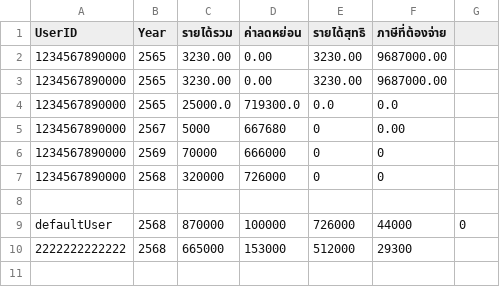
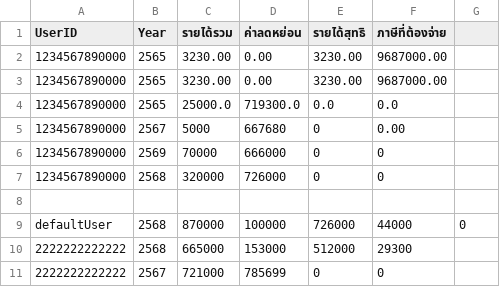
Before and after one commit to TSPuri/Project_Tax, a CSV file: Project_Tax-main/taxhistory.csv, drawn as a sheet; the diff names each change by its address in the sheet, - before the commit and + after, or states it on an @@ line.

```diff
--- a/Project_Tax-main/taxhistory.csv
+++ b/Project_Tax-main/taxhistory.csv
+row 11: 2222222222222 | 2567 | 721000 | 785699 | 0 | 0
```
Also changed, not shown: Project_Tax-main/user_data.csv, 3 other files.
